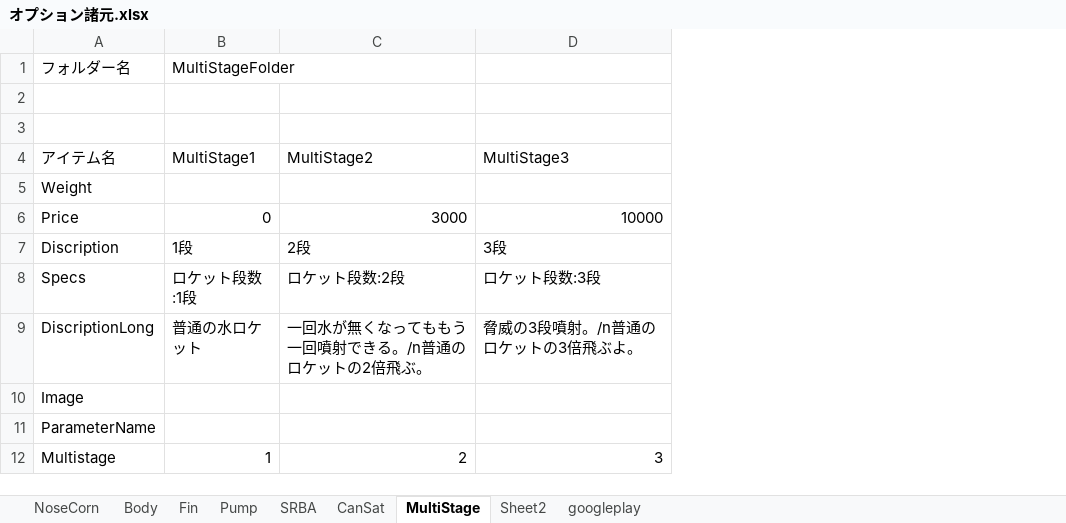
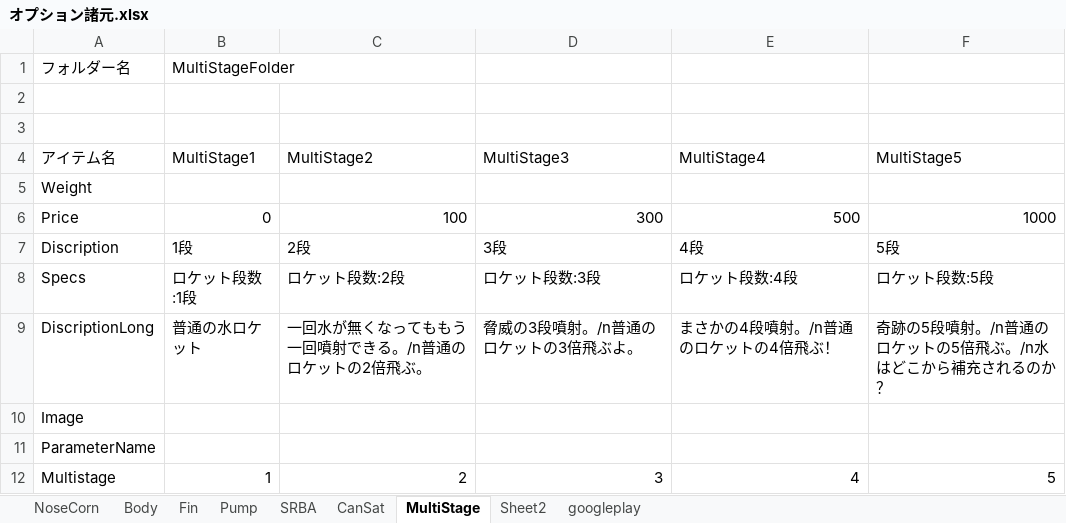
Before and after one commit to itoht2/petbottle, an Excel workbook: オプション諸元.xlsx, sheet MultiStage, drawn as a sheet; values as stored, in another font and other column widths than the file's, no borders; the diff names each change by its address in the sheet, - before the commit and + after, or states it on an @@ line.

```diff
--- a/オプション諸元.xlsx (sheet MultiStage)
+++ b/オプション諸元.xlsx (sheet MultiStage)
+column E (MultiStage4), rows 6-12: 500 | 4段 | ロケット段数:4段 | まさかの4段噴射。/n普通のロケットの4倍飛ぶ！ |  |  | 4
+column F (MultiStage5), rows 6-12: 1000 | 5段 | ロケット段数:5段 | 奇跡の5段噴射。/n普通のロケットの5倍飛ぶ。/n水はどこから補充されるのか？ |  |  | 5
-C6 (MultiStage2): 3000
+C6 (MultiStage2): 100
-D6 (MultiStage3): 10000
+D6 (MultiStage3): 300
```
Also changed, not shown: charts or pictures, 28 other files.
